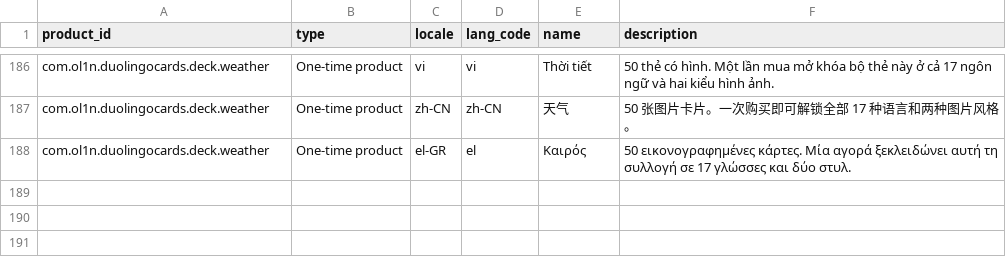
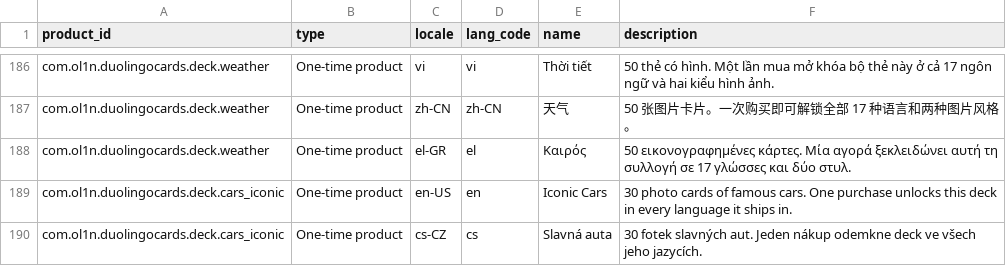
Before and after one commit to lioilsources/DuolingoCards, a CSV file: store/play_products.csv, drawn as a sheet; only a part is shown, gaps mark what is left out; the diff names each change by its address in the sheet, - before the commit and + after, or states it on an @@ line.

```diff
--- a/store/play_products.csv
+++ b/store/play_products.csv
+row 189: com.ol1n.duolingocards.deck.cars_iconic | One-time product | en-US | en | Iconic Cars | 30 photo cards of famous cars. One purchase unlocks this deck in every language it ships in.
+row 190: com.ol1n.duolingocards.deck.cars_iconic | One-time product | cs-CZ | cs | Slavná auta | 30 fotek slavných aut. Jeden nákup odemkne deck ve všech jeho jazycích.
```
Also changed, not shown: store/iap_products.csv, store/play_products_minimal.csv, 3 other files.
